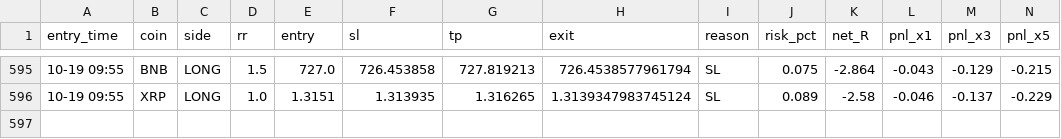
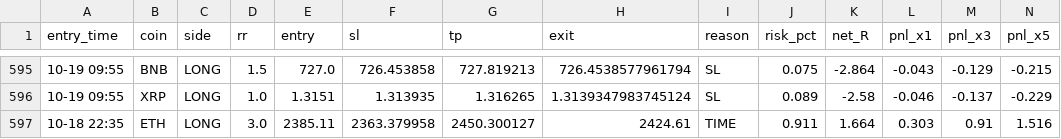
Before and after one commit to Ehsan2893/mabot.py, a CSV file: ma_fwd_trades.csv, drawn as a sheet; only a part is shown, gaps mark what is left out; rows hold the shown columns only; the diff names each change by its address in the sheet, - before the commit and + after, or states it on an @@ line.

```diff
--- a/ma_fwd_trades.csv
+++ b/ma_fwd_trades.csv
+row 597: 10-18 22:35 | ETH | LONG | 3.0 | 2385.11 | 2363.379958 | 2450.300127 | 2424.61 | TIME | 0.911 | 1.664 | 0.303 | 0.91 | 1.516
```
Also changed, not shown: 1 other file.
